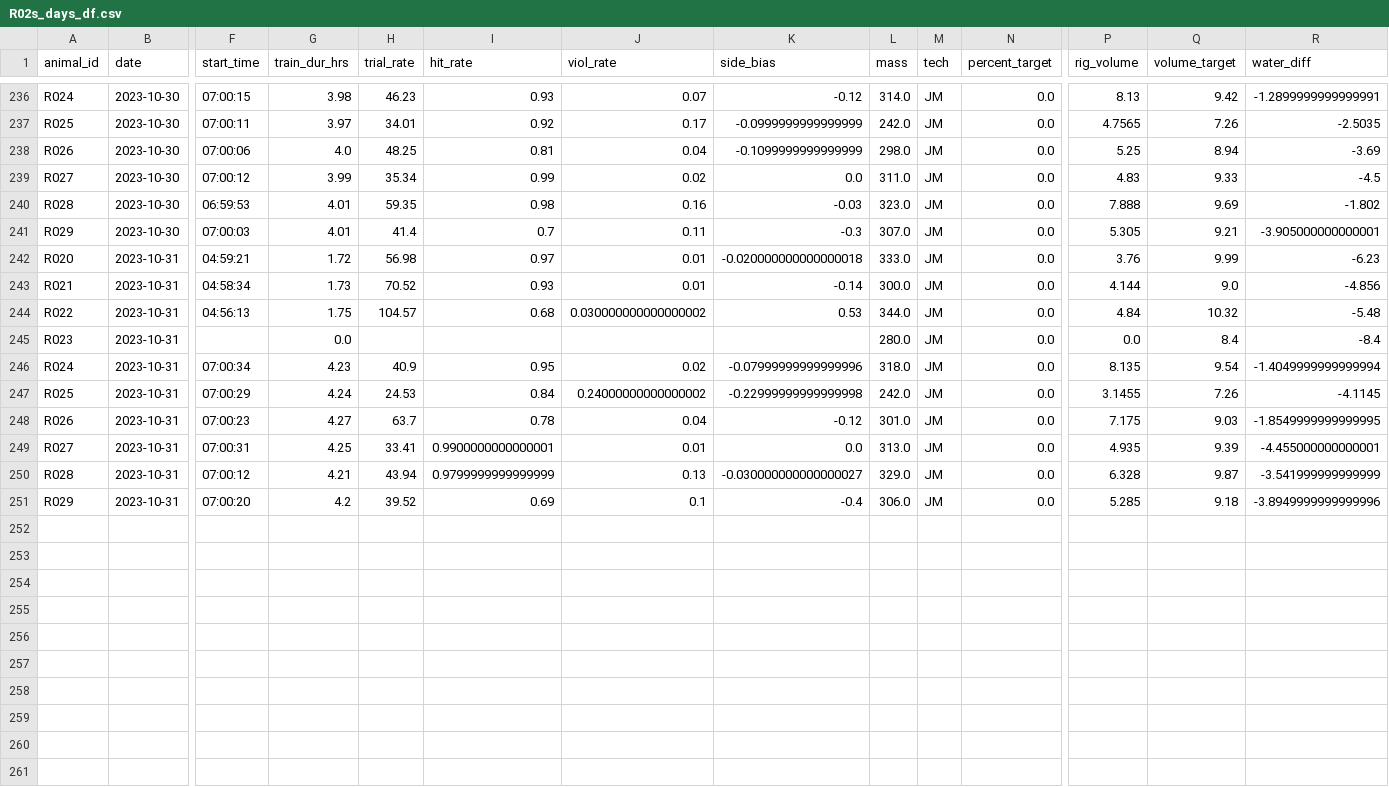
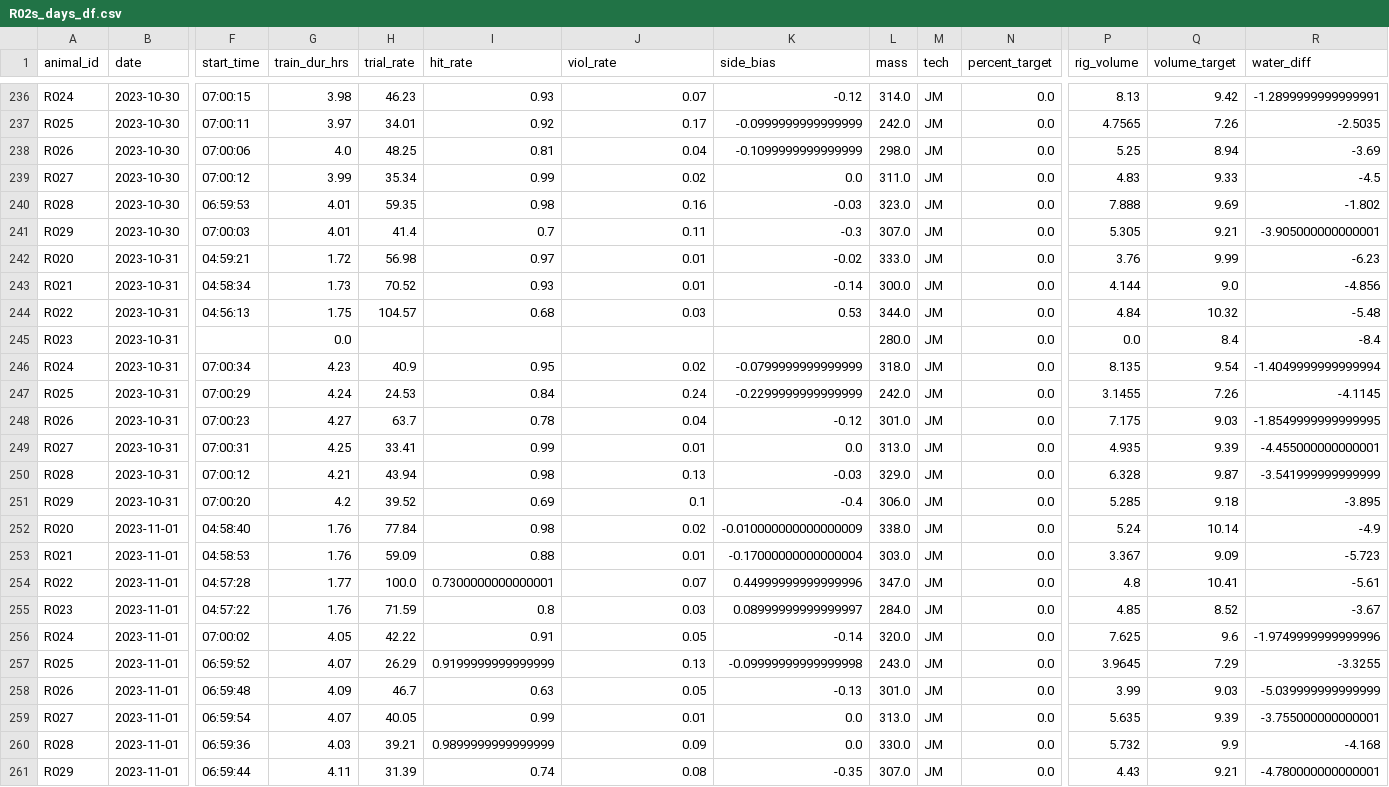
Before and after one commit to Brody-Lab/jbreda_animal_training, a CSV file: data/days_dfs/R02s_days_df.csv, drawn as a sheet; only a part is shown, gaps mark what is left out; rows hold the shown columns only; the diff names each change by its address in the sheet, - before the commit and + after, or states it on an @@ line.

```diff
--- a/data/days_dfs/R02s_days_df.csv
+++ b/data/days_dfs/R02s_days_df.csv
-K242 (side_bias): -0.020000000000000018
+K242 (side_bias): -0.02
-J244 (viol_rate): 0.030000000000000002
+J244 (viol_rate): 0.03
-K246 (side_bias): -0.07999999999999996
+K246 (side_bias): -0.0799999999999999
-J247 (viol_rate): 0.24000000000000002
+J247 (viol_rate): 0.24
-K247 (side_bias): -0.22999999999999998
+K247 (side_bias): -0.2299999999999999
-I249 (hit_rate): 0.9900000000000001
+I249 (hit_rate): 0.99
-I250 (hit_rate): 0.9799999999999999
+I250 (hit_rate): 0.98
-K250 (side_bias): -0.030000000000000027
+K250 (side_bias): -0.03
-R251 (water_diff): -3.8949999999999996
+R251 (water_diff): -3.895
+row 252: R020 | 2023-11-01 | 04:58:40 | 1.76 | 77.84 | 0.98 | 0.02 | -0.010000000000000009 | 338.0 | JM | 0.0 | 5.24 | 10.14 | -4.9
+row 253: R021 | 2023-11-01 | 04:58:53 | 1.76 | 59.09 | 0.88 | 0.01 | -0.17000000000000004 | 303.0 | JM | 0.0 | 3.367 | 9.09 | -5.723
+row 254: R022 | 2023-11-01 | 04:57:28 | 1.77 | 100.0 | 0.7300000000000001 | 0.07 | 0.44999999999999996 | 347.0 | JM | 0.0 | 4.8 | 10.41 | -5.61
+row 255: R023 | 2023-11-01 | 04:57:22 | 1.76 | 71.59 | 0.8 | 0.03 | 0.08999999999999997 | 284.0 | JM | 0.0 | 4.85 | 8.52 | -3.67
+row 256: R024 | 2023-11-01 | 07:00:02 | 4.05 | 42.22 | 0.91 | 0.05 | -0.14 | 320.0 | JM | 0.0 | 7.625 | 9.6 | -1.9749999999999996
+row 257: R025 | 2023-11-01 | 06:59:52 | 4.07 | 26.29 | 0.9199999999999999 | 0.13 | -0.09999999999999998 | 243.0 | JM | 0.0 | 3.9645 | 7.29 | -3.3255
+row 258: R026 | 2023-11-01 | 06:59:48 | 4.09 | 46.7 | 0.63 | 0.05 | -0.13 | 301.0 | JM | 0.0 | 3.99 | 9.03 | -5.039999999999999
+row 259: R027 | 2023-11-01 | 06:59:54 | 4.07 | 40.05 | 0.99 | 0.01 | 0.0 | 313.0 | JM | 0.0 | 5.635 | 9.39 | -3.755000000000001
+row 260: R028 | 2023-11-01 | 06:59:36 | 4.03 | 39.21 | 0.9899999999999999 | 0.09 | 0.0 | 330.0 | JM | 0.0 | 5.732 | 9.9 | -4.168
+row 261: R029 | 2023-11-01 | 06:59:44 | 4.11 | 31.39 | 0.74 | 0.08 | -0.35 | 307.0 | JM | 0.0 | 4.43 | 9.21 | -4.780000000000001
```
Also changed, not shown: data/days_dfs/C2s_days_df.csv, data/days_dfs/R012-_days_df.csv, 31 other files.
